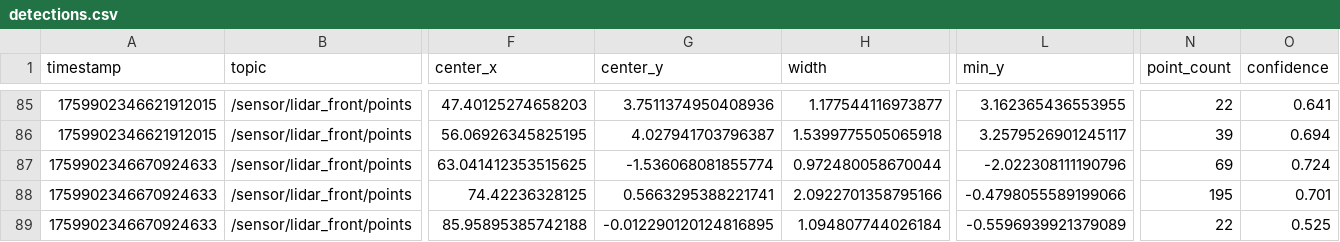
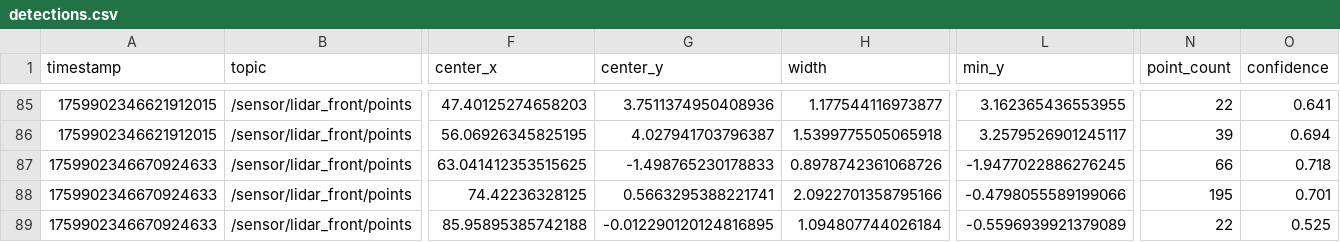
Before and after one commit to momobuilds/mesa-ec2026-av-challenge, a CSV file: outputs/task1/detections.csv, drawn as a sheet; only a part is shown, gaps mark what is left out; the diff names each change by its address in the sheet, - before the commit and + after, or states it on an @@ line.

Commit message:
fix: Correct file paths in task 1 report and update detection data

```diff
--- a/outputs/task1/detections.csv
+++ b/outputs/task1/detections.csv
-G87 (center_y): -1.536068081855774
+G87 (center_y): -1.498765230178833
-H87 (width): 0.972480058670044
+H87 (width): 0.8978742361068726
-L87 (min_y): -2.022308111190796
+L87 (min_y): -1.9477022886276245
-N87 (point_count): 69
+N87 (point_count): 66
-O87 (confidence): 0.724
+O87 (confidence): 0.718
```
Also changed, not shown: 21 other files.
